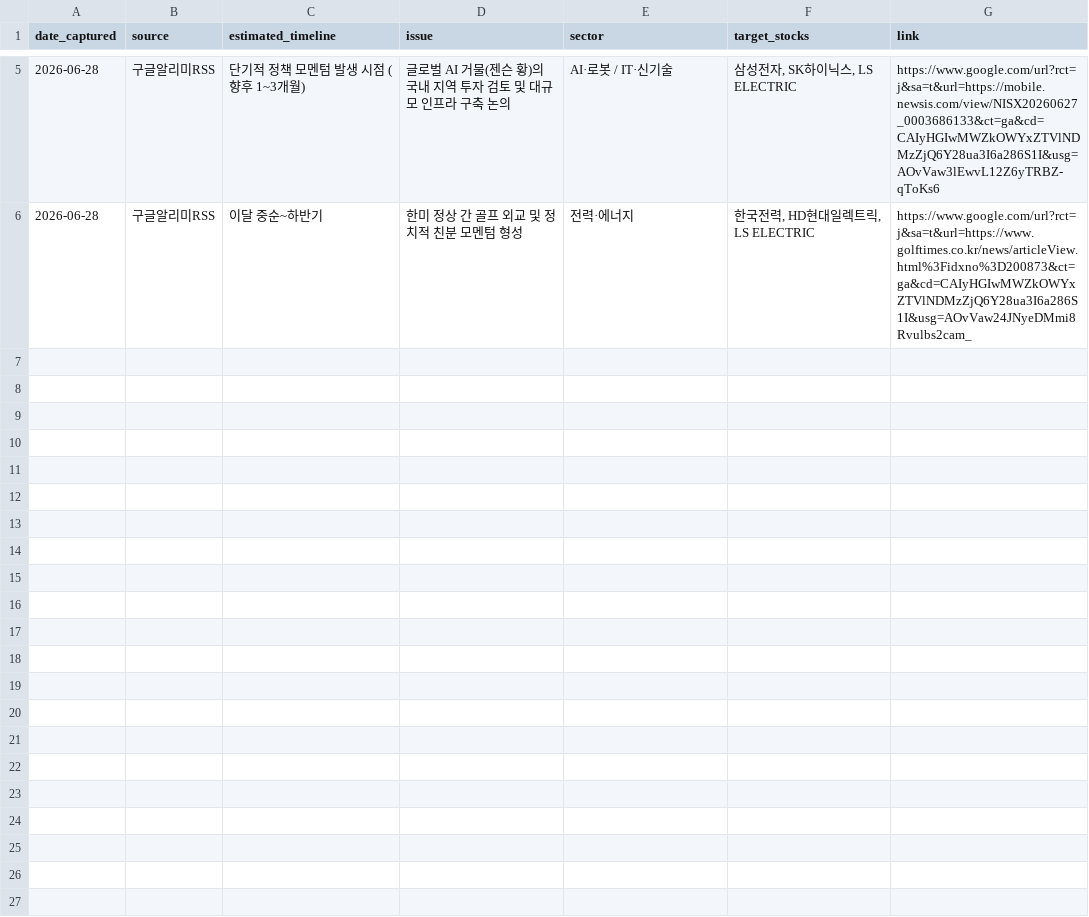
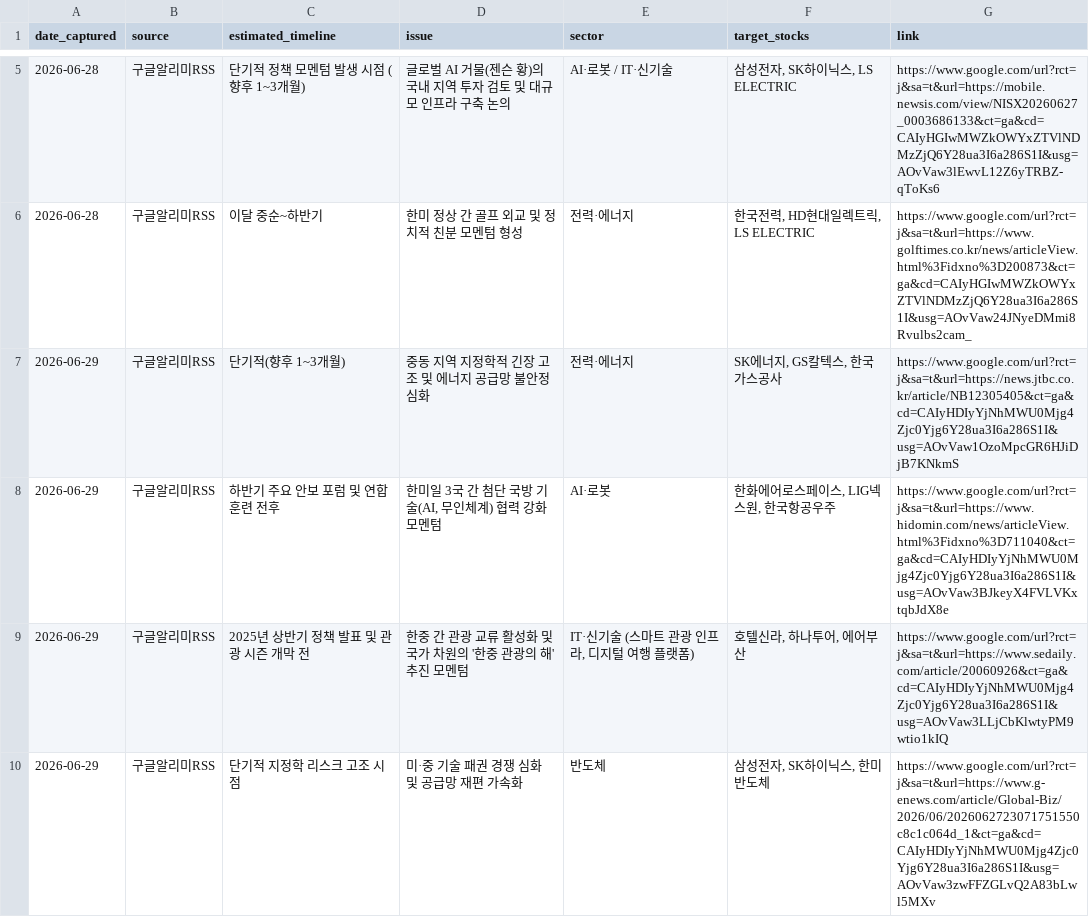
Before and after one commit to adkan8927-a11y/adkanbot, a CSV file: schedule check/vip_momentum_alerts.csv, drawn as a sheet; only a part is shown, gaps mark what is left out; the diff covers the shown part only; the diff names each change by its address in the sheet, - before the commit and + after, or states it on an @@ line.

```diff
--- a/schedule check/vip_momentum_alerts.csv
+++ b/schedule check/vip_momentum_alerts.csv
+row 7: 2026-06-29 | 구글알리미RSS | 단기적(향후 1~3개월) | 중동 지역 지정학적 긴장 고조 및 에너지 공급망 불안정 심화 | 전력·에너지 | SK에너지, GS칼텍스, 한국가스공사 | https://www.google.com/url?rct=j&sa=t&url=https://news.jtbc.co.kr/article/NB12305405&ct=ga&cd=CAIyHDIyYjNhMWU0Mjg4Zjc0Yjg6Y28ua3I6a286S1I&usg=AOvVaw1OzoMpcGR6HJiDjB7KNkmS
+row 8: 2026-06-29 | 구글알리미RSS | 하반기 주요 안보 포럼 및 연합훈련 전후 | 한미일 3국 간 첨단 국방 기술(AI, 무인체계) 협력 강화 모멘텀 | AI·로봇 | 한화에어로스페이스, LIG넥스원, 한국항공우주 | https://www.google.com/url?rct=j&sa=t&url=https://www.hidomin.com/news/articleView.html%3Fidxno%3D711040&ct=ga&cd=CAIyHDIyYjNhMWU0Mjg4Zjc0Yjg6Y28ua3I6a286S1I&usg=AOvVaw3BJkeyX4FVLVKxtqbJdX8e
+row 9: 2026-06-29 | 구글알리미RSS | 2025년 상반기 정책 발표 및 관광 시즌 개막 전 | 한중 간 관광 교류 활성화 및 국가 차원의 '한중 관광의 해' 추진 모멘텀 | IT·신기술 (스마트 관광 인프라, 디지털 여행 플랫폼) | 호텔신라, 하나투어, 에어부산 | https://www.google.com/url?rct=j&sa=t&url=https://www.sedaily.com/article/20060926&ct=ga&cd=CAIyHDIyYjNhMWU0Mjg4Zjc0Yjg6Y28ua3I6a286S1I&usg=AOvVaw3LLjCbKlwtyPM9wtio1kIQ
+row 10: 2026-06-29 | 구글알리미RSS | 단기적 지정학 리스크 고조 시점 | 미·중 기술 패권 경쟁 심화 및 공급망 재편 가속화 | 반도체 | 삼성전자, SK하이닉스, 한미반도체 | https://www.google.com/url?rct=j&sa=t&url=https://www.g-enews.com/article/Global-Biz/2026/06/2026062723071751550c8c1c064d_1&ct=ga&cd=CAIyHDIyYjNhMWU0Mjg4Zjc0Yjg6Y28ua3I6a286S1I&usg=AOvVaw3zwFFZGLvQ2A83bLwl5MXv
```
Also changed, not shown: 3 added rows elsewhere in this file, 2 other files.
